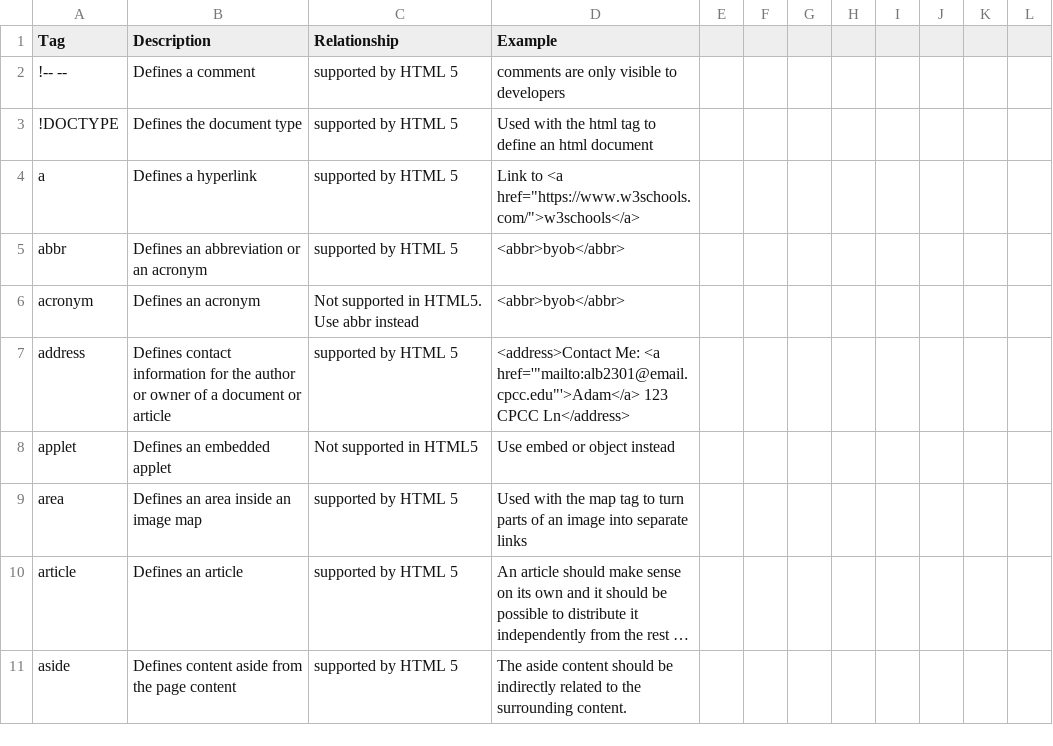
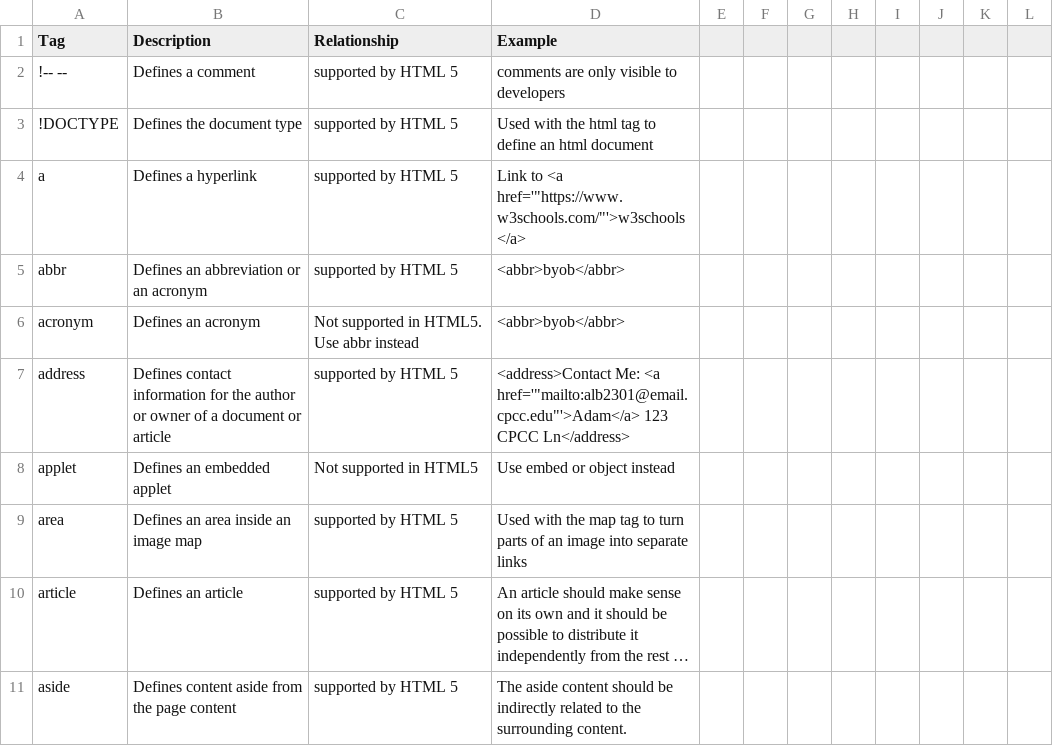
Before and after one commit to adambaughn/web215, a CSV file: data/htmlTags.csv, drawn as a sheet; only a part is shown; long unchanged cells end in ….

Commit message:
Update htmlTags.csv

```diff
--- a/data/htmlTags.csv
+++ b/data/htmlTags.csv
@@ -3,3 +3,3 @@ Tag,Description,Relationship,Example
 !DOCTYPE,Defines the document type,supported by HTML 5,Used with the html tag to define an html document
-a,Defines a hyperlink,supported by HTML 5,Link to <a href="https://www.w3schools.com/">w3schools</a>
+a,Defines a hyperlink,supported by HTML 5,Link to <a href='"https://www.w3schools.com/"'>w3schools</a>
 abbr,Defines an abbreviation or an  acronym,supported by HTML 5,<abbr>byob</abbr>
```
